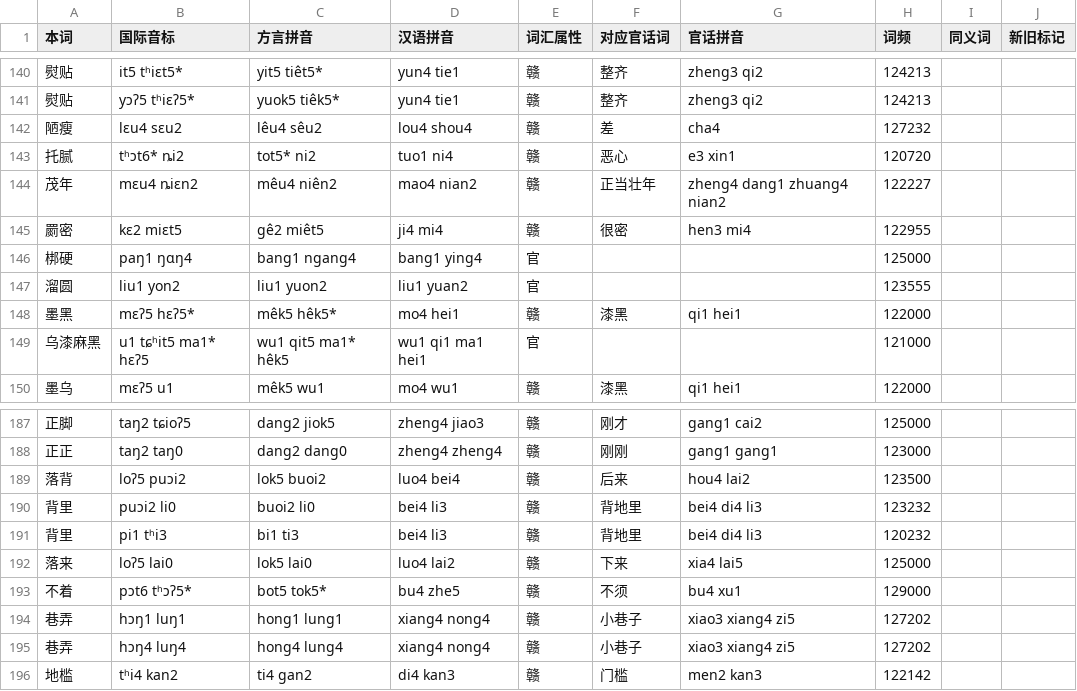
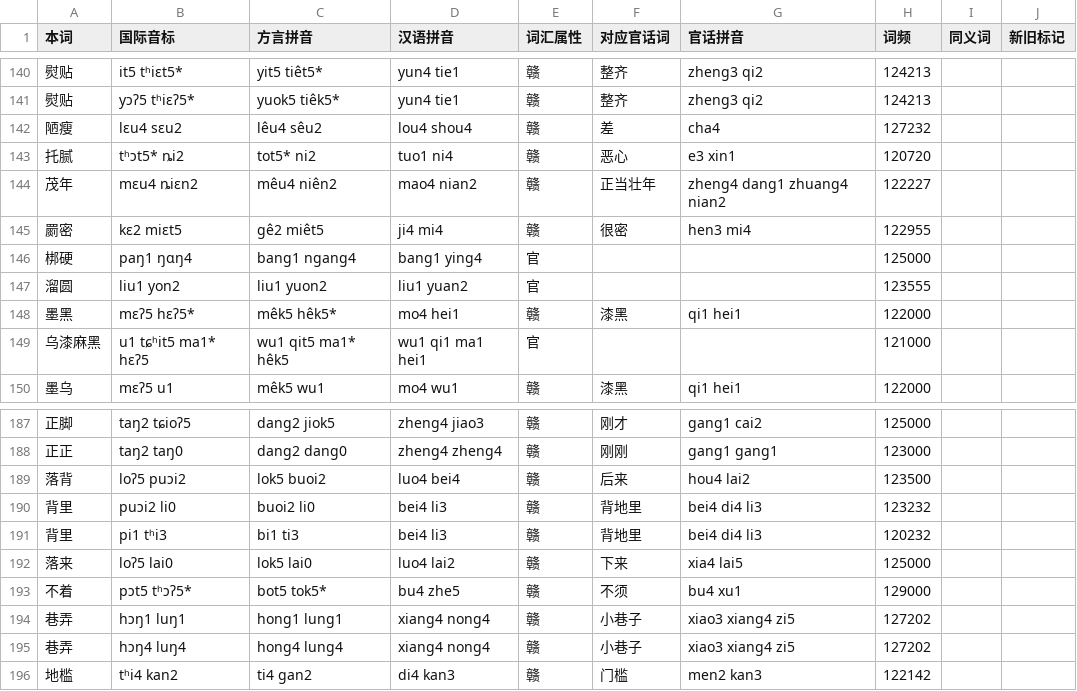
Before and after one commit to BrianIZKom1911/GonnyuGeneralIME, a TSV file: resources/regions/sinyi/dictionaries/gan_words.tsv, drawn as a sheet; only a part is shown, gaps mark what is left out.

```diff
--- a/resources/regions/sinyi/dictionaries/gan_words.tsv
+++ b/resources/regions/sinyi/dictionaries/gan_words.tsv
@@ -142,3 +142,3 @@
 陋瘦	lɛu4 sɛu2	lêu4 sêu2	lou4 shou4	赣	差	cha4	127232		
-托腻	tʰɔt6* ȵi2	tot5* ni2	tuo1 ni4	赣	恶心	e3 xin1	120720		
+托腻	tʰɔt5* ȵi2	tot5* ni2	tuo1 ni4	赣	恶心	e3 xin1	120720		
 茂年	mɛu4 ȵiɛn2	mêu4 niên2	mao4 nian2	赣	正当壮年	zheng4 dang1 zhuang4 nian2	122227		
@@ -192,3 +192,3 @@
 落来	loʔ5 lai0	lok5 lai0	luo4 lai2	赣	下来	xia4 lai5	125000		
-不着	pɔt6 tʰɔʔ5*	bot5 tok5*	bu4 zhe5	赣	不须	bu4 xu1	129000		
+不着	pɔt5 tʰɔʔ5*	bot5 tok5*	bu4 zhe5	赣	不须	bu4 xu1	129000		
 巷弄	hɔŋ1 luŋ1	hong1 lung1	xiang4 nong4	赣	小巷子	xiao3 xiang4 zi5	127202		
```
Also changed, not shown: resources/regions/sinyi/dictionaries/chars.tsv.
